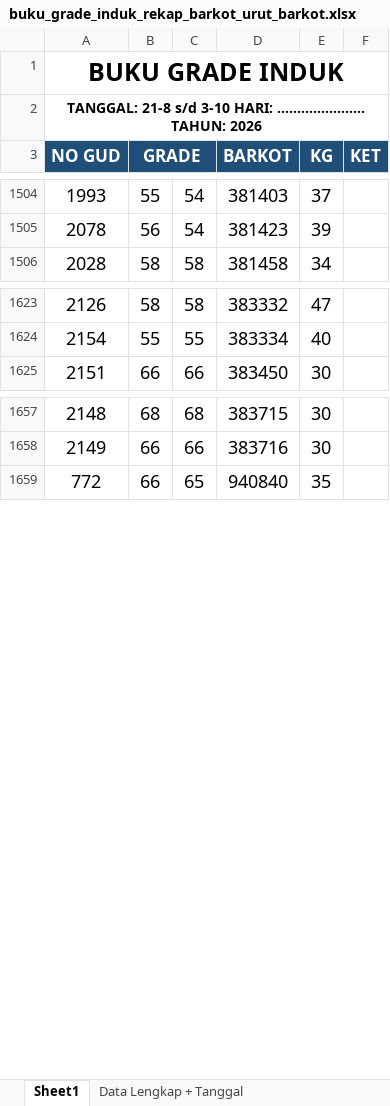
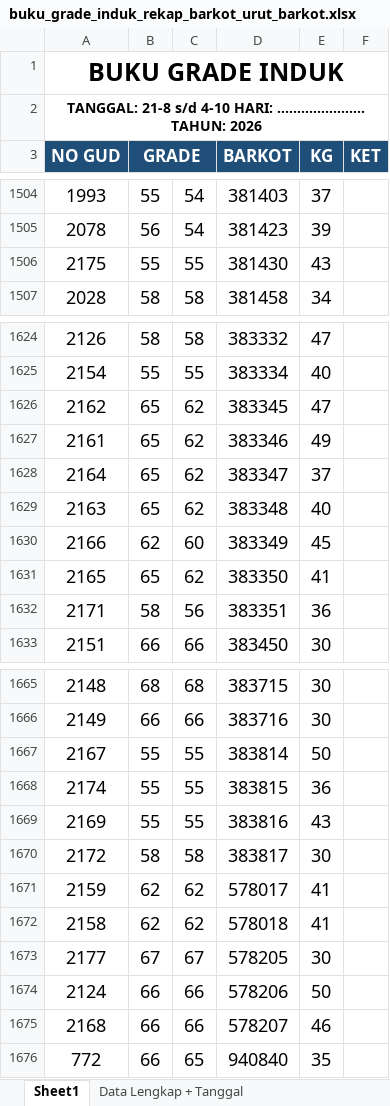
Before and after one commit to grndnstnmlk/cekbarkot, an Excel workbook: Laporan Grade Induk/buku_grade_induk_rekap_barkot_urut_barkot.xlsx, sheet Sheet1, drawn as a sheet; only a part is shown, gaps mark what is left out; values as stored, in another font and other column widths than the file's, no borders; the diff covers the shown part only; the diff names each change by its address in the sheet, - before the commit and + after, or states it on an @@ line.

```diff
--- a/Laporan Grade Induk/buku_grade_induk_rekap_barkot_urut_barkot.xlsx (sheet Sheet1)
+++ b/Laporan Grade Induk/buku_grade_induk_rekap_barkot_urut_barkot.xlsx (sheet Sheet1)
-A2 (NO GUD): …21-8 s/d 3-10 HARI: ......................…
+A2 (NO GUD): …21-8 s/d 4-10 HARI: ......................…
+row 1506: 2175 | 55 | 55 | 381430 | 43
+row 1626: 2162 | 65 | 62 | 383345 | 47
+row 1627: 2161 | 65 | 62 | 383346 | 49
+row 1628: 2164 | 65 | 62 | 383347 | 37
+row 1629: 2163 | 65 | 62 | 383348 | 40
+row 1630: 2166 | 62 | 60 | 383349 | 45
+row 1631: 2165 | 65 | 62 | 383350 | 41
+row 1632: 2171 | 58 | 56 | 383351 | 36
+row 1667: 2167 | 55 | 55 | 383814 | 50
+row 1668: 2174 | 55 | 55 | 383815 | 36
+row 1669: 2169 | 55 | 55 | 383816 | 43
+row 1670: 2172 | 58 | 58 | 383817 | 30
+row 1671: 2159 | 62 | 62 | 578017 | 41
+row 1672: 2158 | 62 | 62 | 578018 | 41
+row 1673: 2177 | 67 | 67 | 578205 | 30
+row 1674: 2124 | 66 | 66 | 578206 | 50
+row 1675: 2168 | 66 | 66 | 578207 | 46
```
Also changed, not shown: 2 edited cells elsewhere in this sheet, sheet Data Lengkap + Tanggal, sheet Ringkasan Per Tanggal, Laporan Grade Induk/buku_grade_induk_rekap_barkot_tgl_21_sd_31.xlsx, Laporan Grade Induk/laporan_grade_induk_semua_barkot_tgl_21_sd_31.xlsx, 30 other files.
